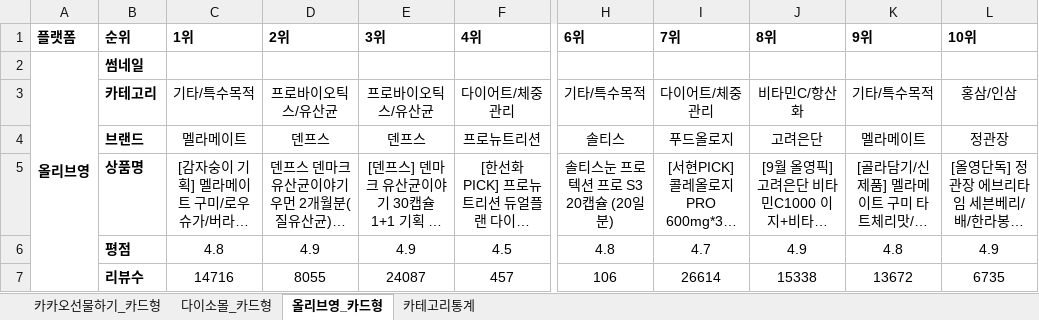
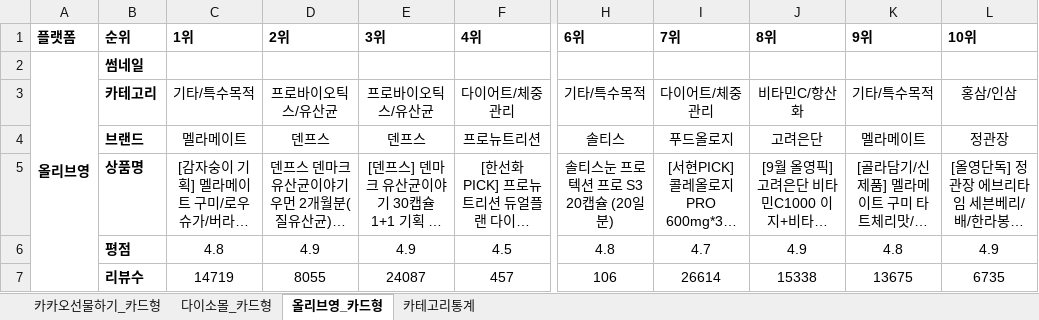
Before and after one commit to primexx98-sudo/online-mall-ranking, an Excel workbook: data/daily/2026-09/2026-09-09.xlsx, sheet 올리브영_카드형, drawn as a sheet; only a part is shown, gaps mark what is left out; long unchanged cells end in …; values as stored, in another font and other column widths than the file's, no borders; charts and pictures not drawn; the diff covers the shown part only; the diff names each change by its address in the sheet, - before the commit and + after, or states it on an @@ line.

```diff
--- a/data/daily/2026-09/2026-09-09.xlsx (sheet 올리브영_카드형)
+++ b/data/daily/2026-09/2026-09-09.xlsx (sheet 올리브영_카드형)
-C7 (1위): 14716
+C7 (1위): 14719
-K7 (9위): 13672
+K7 (9위): 13675
```
Also changed, not shown: 10 edited cells elsewhere in this sheet, sheet 다이소몰_카드형, sheet 카카오선물하기_카드형, sheet 카테고리통계, charts or pictures.
